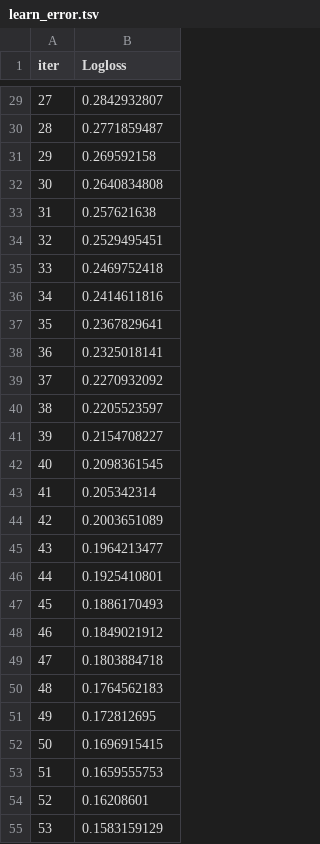
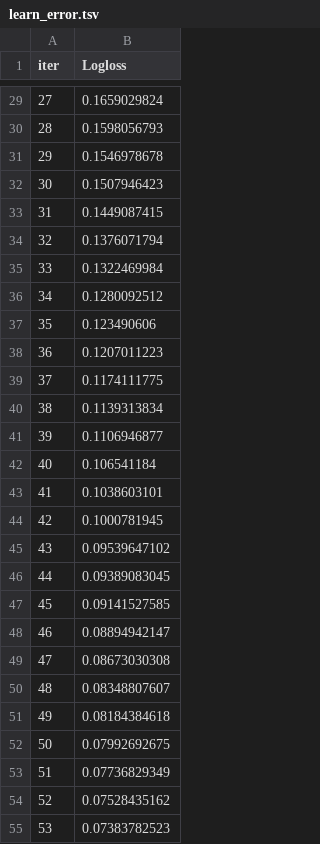
Before and after one commit to mohammedFazil3/WEBAPP, a TSV file: flask-api/catboost_info/learn_error.tsv, drawn as a sheet; only a part is shown, gaps mark what is left out; the diff covers the shown part only.

```diff
--- a/flask-api/catboost_info/learn_error.tsv
+++ b/flask-api/catboost_info/learn_error.tsv
@@ -29,27 +29,27 @@ iter	Logloss
-27	0.2842932807
-28	0.2771859487
-29	0.269592158
-30	0.2640834808
-31	0.257621638
-32	0.2529495451
-33	0.2469752418
-34	0.2414611816
-35	0.2367829641
-36	0.2325018141
-37	0.2270932092
-38	0.2205523597
-39	0.2154708227
-40	0.2098361545
-41	0.205342314
-42	0.2003651089
-43	0.1964213477
-44	0.1925410801
-45	0.1886170493
-46	0.1849021912
-47	0.1803884718
-48	0.1764562183
-49	0.172812695
-50	0.1696915415
-51	0.1659555753
-52	0.16208601
-53	0.1583159129
+27	0.1659029824
+28	0.1598056793
+29	0.1546978678
+30	0.1507946423
+31	0.1449087415
+32	0.1376071794
+33	0.1322469984
+34	0.1280092512
+35	0.123490606
+36	0.1207011223
+37	0.1174111775
+38	0.1139313834
+39	0.1106946877
+40	0.106541184
+41	0.1038603101
+42	0.1000781945
+43	0.09539647102
+44	0.09389083045
+45	0.09141527585
+46	0.08894942147
+47	0.08673030308
+48	0.08348807607
+49	0.08184384618
+50	0.07992692675
+51	0.07736829349
+52	0.07528435162
+53	0.07383782523
```
Also changed, not shown: 73 edited cells elsewhere in this file, flask-api/catboost_info/time_left.tsv, 15 other files.
